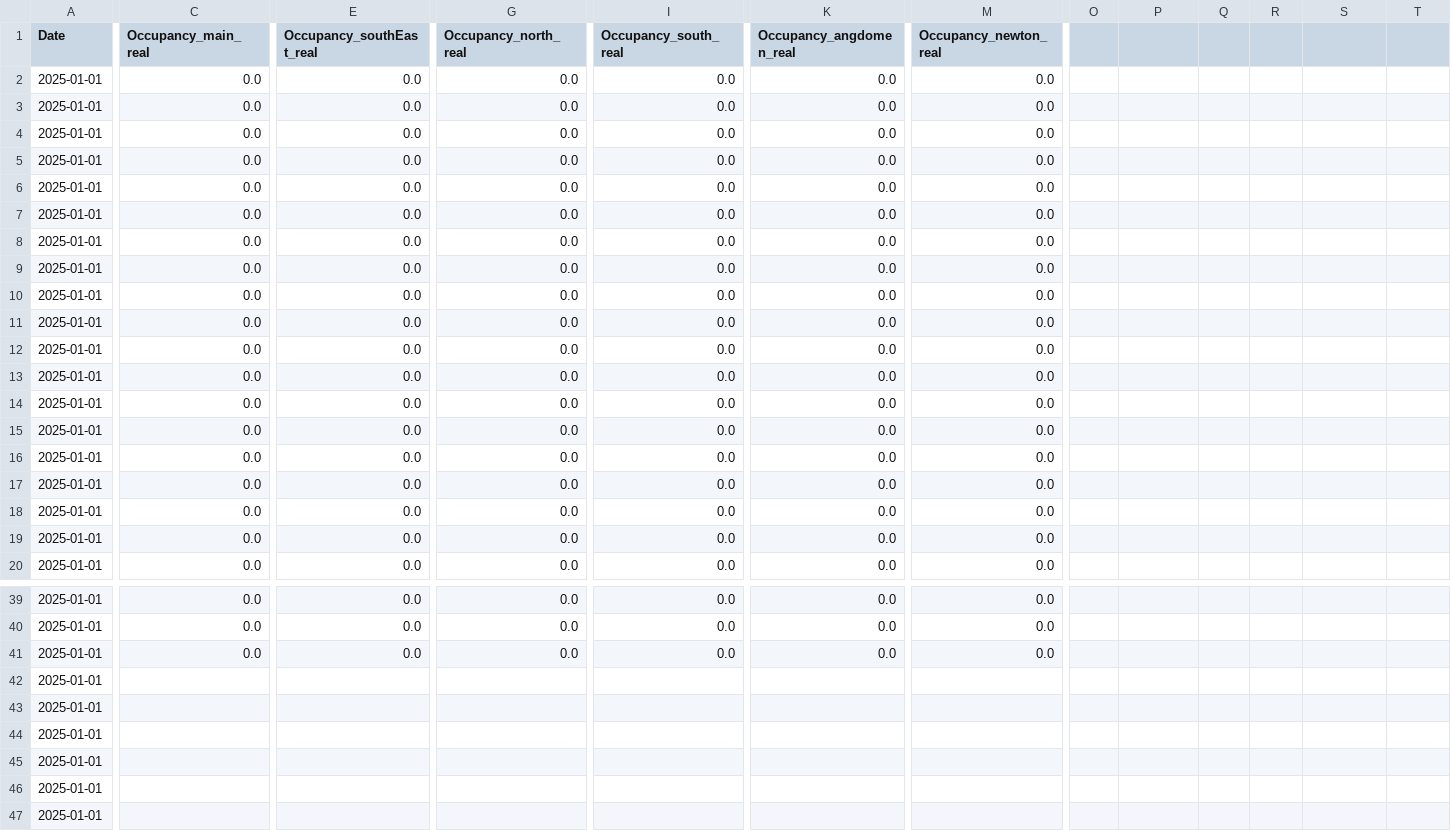
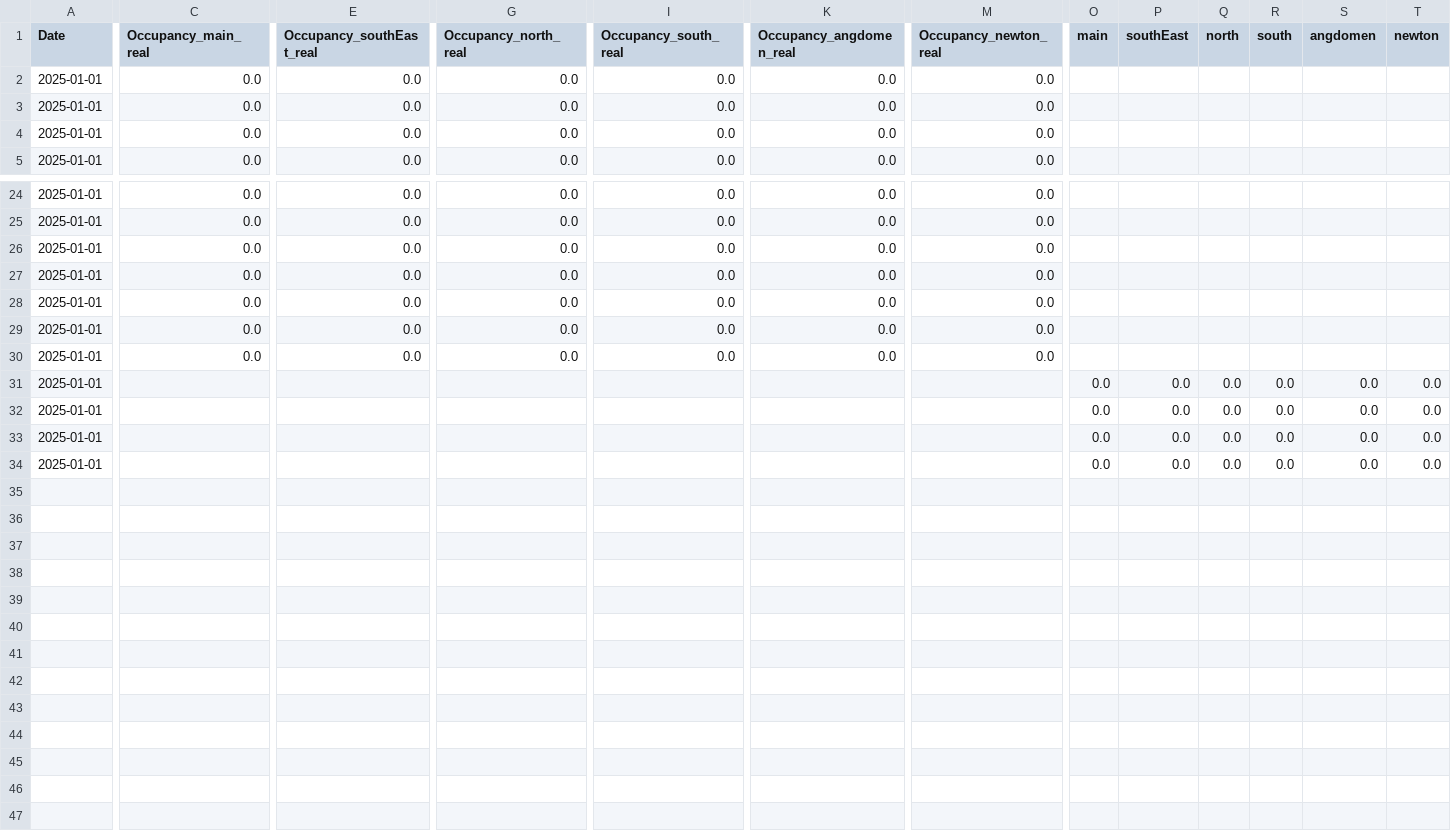
Before and after one commit to davidenascivera/KTH_seat_predictor, a CSV file: comparison_update/occupancy_today.csv, drawn as a sheet; only a part is shown, gaps mark what is left out; removed rows and columns are numbered as before the commit, all else as after; rows hold the shown columns only; the diff names each change by its address in the sheet, - before the commit and + after, or states it on an @@ line.

```diff
--- a/comparison_update/occupancy_today.csv
+++ b/comparison_update/occupancy_today.csv
-O1: (empty)
+O1: main
-P1: (empty)
+P1: southEast
-Q1: (empty)
+Q1: north
-R1: (empty)
+R1: south
-S1: (empty)
+S1: angdomen
-T1: (empty)
+T1: newton
-row 2: 2025-01-01 | 0.0 | 0.0 | 0.0 | 0.0 | 0.0 | 0.0
-row 3: 2025-01-01 | 0.0 | 0.0 | 0.0 | 0.0 | 0.0 | 0.0
-row 4: 2025-01-01 | 0.0 | 0.0 | 0.0 | 0.0 | 0.0 | 0.0
-row 5: 2025-01-01 | 0.0 | 0.0 | 0.0 | 0.0 | 0.0 | 0.0
-row 6: 2025-01-01 | 0.0 | 0.0 | 0.0 | 0.0 | 0.0 | 0.0
-row 7: 2025-01-01 | 0.0 | 0.0 | 0.0 | 0.0 | 0.0 | 0.0
-row 8: 2025-01-01 | 0.0 | 0.0 | 0.0 | 0.0 | 0.0 | 0.0
-row 9: 2025-01-01 | 0.0 | 0.0 | 0.0 | 0.0 | 0.0 | 0.0
-row 10: 2025-01-01 | 0.0 | 0.0 | 0.0 | 0.0 | 0.0 | 0.0
-row 11: 2025-01-01 | 0.0 | 0.0 | 0.0 | 0.0 | 0.0 | 0.0
-row 12: 2025-01-01 | 0.0 | 0.0 | 0.0 | 0.0 | 0.0 | 0.0
-row 13: 2025-01-01 | 0.0 | 0.0 | 0.0 | 0.0 | 0.0 | 0.0
-row 14: 2025-01-01 | 0.0 | 0.0 | 0.0 | 0.0 | 0.0 | 0.0
-row 15: 2025-01-01 | 0.0 | 0.0 | 0.0 | 0.0 | 0.0 | 0.0
-row 16: 2025-01-01 | 0.0 | 0.0 | 0.0 | 0.0 | 0.0 | 0.0
-C27:C30 (Occupancy_main_real): (empty)
+C27:C30 (Occupancy_main_real): 0.0
-E27:E30 (Occupancy_southEast_real): (empty)
+E27:E30 (Occupancy_southEast_real): 0.0
-G27:G30 (Occupancy_north_real): (empty)
+G27:G30 (Occupancy_north_real): 0.0
-I27:I30 (Occupancy_south_real): (empty)
+I27:I30 (Occupancy_south_real): 0.0
-K27:K30 (Occupancy_angdomen_real): (empty)
+K27:K30 (Occupancy_angdomen_real): 0.0
-M27:M30 (Occupancy_newton_real): (empty)
+M27:M30 (Occupancy_newton_real): 0.0
-row 46: 2025-01-01
-row 47: 2025-01-01
+row 31: 2025-01-01 |  |  |  |  |  |  | 0.0 | 0.0 | 0.0 | 0.0 | 0.0 | 0.0
+row 32: 2025-01-01 |  |  |  |  |  |  | 0.0 | 0.0 | 0.0 | 0.0 | 0.0 | 0.0
+row 33: 2025-01-01 |  |  |  |  |  |  | 0.0 | 0.0 | 0.0 | 0.0 | 0.0 | 0.0
+row 34: 2025-01-01 |  |  |  |  |  |  | 0.0 | 0.0 | 0.0 | 0.0 | 0.0 | 0.0
```
Also changed, not shown: 1 other file.
